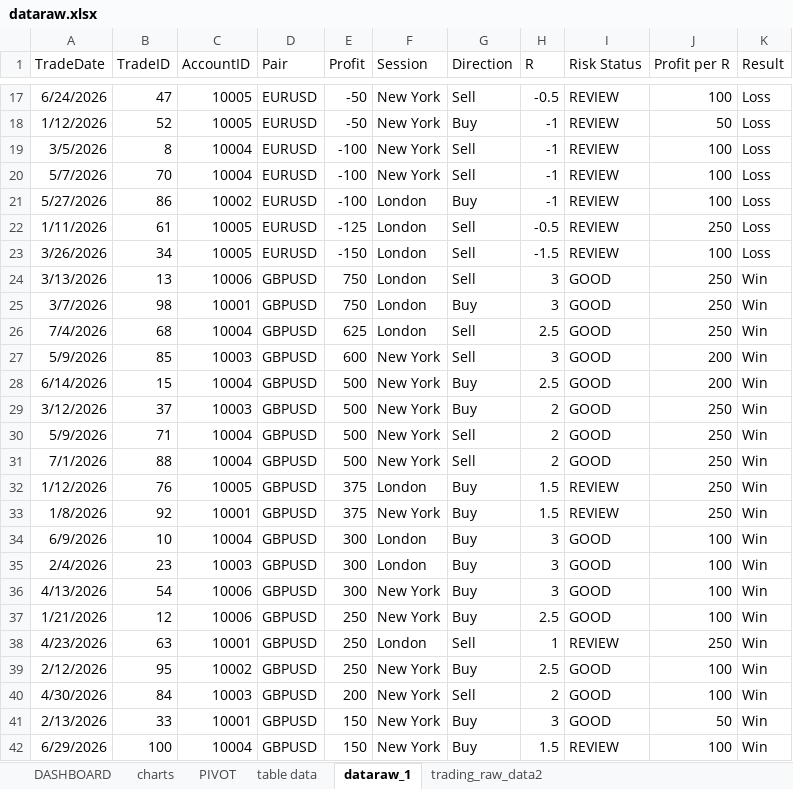
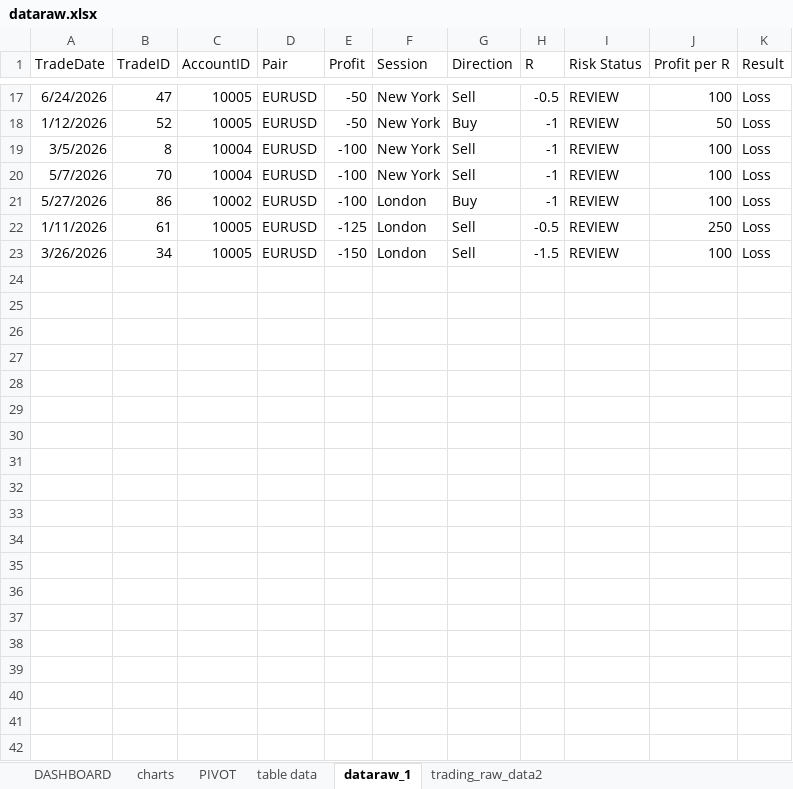
Before and after one commit to abdelkarimmassoui/powerbi, an Excel workbook: dataraw.xlsx, sheet dataraw_1, drawn as a sheet; only a part is shown, gaps mark what is left out; values as stored, in another font and other column widths than the file's, no borders; table styles not drawn; the diff covers the shown part only; the diff names each change by its address in the sheet, - before the commit and + after, or states it on an @@ line.

Commit message:
hnaya  power dart fillte b pair eurusd

```diff
--- a/dataraw.xlsx (sheet dataraw_1)
+++ b/dataraw.xlsx (sheet dataraw_1)
-row 24: 3/13/2026 | 13 | 10006 | GBPUSD | 750 | London | Sell | 3 | GOOD | 250 | Win
-row 25: 3/7/2026 | 98 | 10001 | GBPUSD | 750 | London | Buy | 3 | GOOD | 250 | Win
-row 26: 7/4/2026 | 68 | 10004 | GBPUSD | 625 | London | Sell | 2.5 | GOOD | 250 | Win
-row 27: 5/9/2026 | 85 | 10003 | GBPUSD | 600 | New York | Sell | 3 | GOOD | 200 | Win
-row 28: 6/14/2026 | 15 | 10004 | GBPUSD | 500 | New York | Buy | 2.5 | GOOD | 200 | Win
-row 29: 3/12/2026 | 37 | 10003 | GBPUSD | 500 | New York | Buy | 2 | GOOD | 250 | Win
-row 30: 5/9/2026 | 71 | 10004 | GBPUSD | 500 | New York | Sell | 2 | GOOD | 250 | Win
-row 31: 7/1/2026 | 88 | 10004 | GBPUSD | 500 | New York | Sell | 2 | GOOD | 250 | Win
-row 32: 1/12/2026 | 76 | 10005 | GBPUSD | 375 | London | Buy | 1.5 | REVIEW | 250 | Win
-row 33: 1/8/2026 | 92 | 10001 | GBPUSD | 375 | New York | Buy | 1.5 | REVIEW | 250 | Win
-row 34: 6/9/2026 | 10 | 10004 | GBPUSD | 300 | London | Buy | 3 | GOOD | 100 | Win
-row 35: 2/4/2026 | 23 | 10003 | GBPUSD | 300 | London | Buy | 3 | GOOD | 100 | Win
-row 36: 4/13/2026 | 54 | 10006 | GBPUSD | 300 | New York | Buy | 3 | GOOD | 100 | Win
-row 37: 1/21/2026 | 12 | 10006 | GBPUSD | 250 | New York | Buy | 2.5 | GOOD | 100 | Win
-row 38: 4/23/2026 | 63 | 10001 | GBPUSD | 250 | London | Sell | 1 | REVIEW | 250 | Win
-row 39: 2/12/2026 | 95 | 10002 | GBPUSD | 250 | New York | Buy | 2.5 | GOOD | 100 | Win
-row 40: 4/30/2026 | 84 | 10003 | GBPUSD | 200 | New York | Sell | 2 | GOOD | 100 | Win
-row 41: 2/13/2026 | 33 | 10001 | GBPUSD | 150 | New York | Buy | 3 | GOOD | 50 | Win
-row 42: 6/29/2026 | 100 | 10004 | GBPUSD | 150 | New York | Buy | 1.5 | REVIEW | 100 | Win
```
Also changed, not shown: 59 removed rows elsewhere in this sheet.
